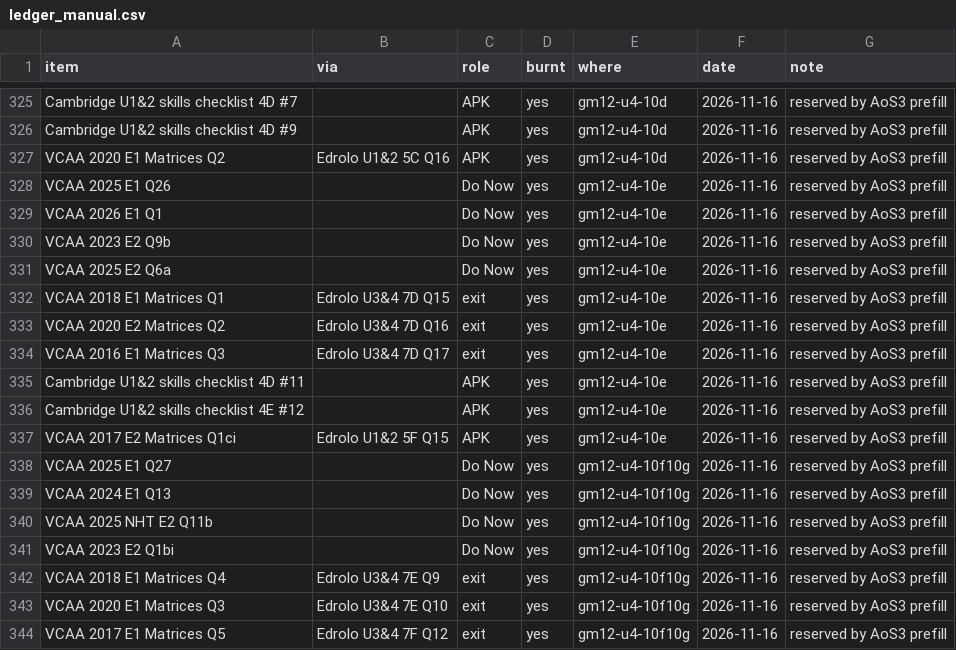
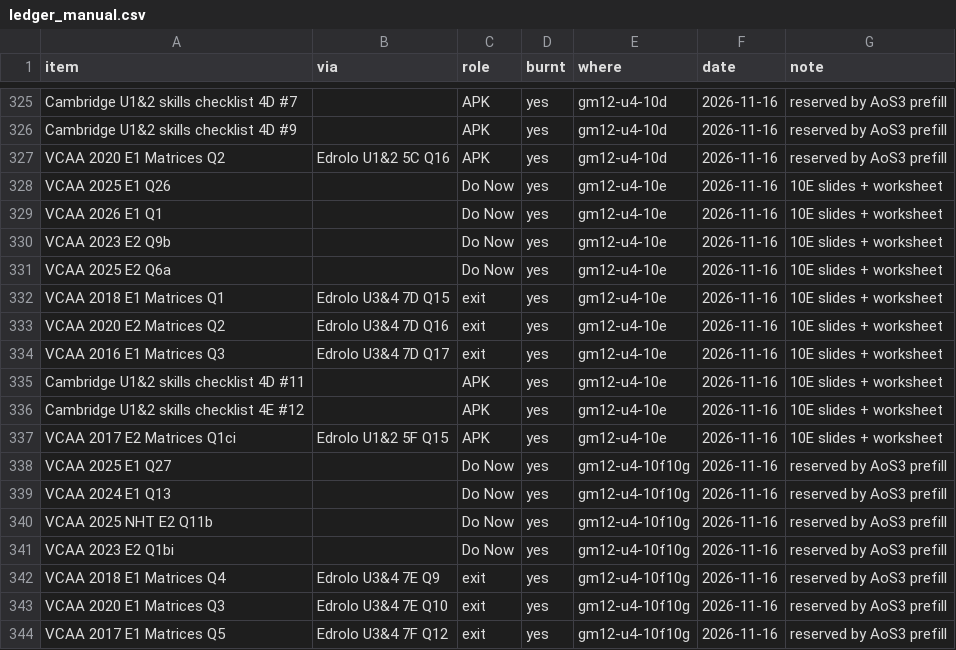
Before and after one commit to roccatalano/12MAG, a CSV file: tools/ledger_manual.csv, drawn as a sheet; only a part is shown, gaps mark what is left out.

```diff
--- a/tools/ledger_manual.csv
+++ b/tools/ledger_manual.csv
@@ -327,12 +327,12 @@ Cambridge U1&2 skills checklist 4D #9,,APK,yes,gm12-u4-10d,2026-11-16,reserved b
 VCAA 2020 E1 Matrices Q2,Edrolo U1&2 5C Q16,APK,yes,gm12-u4-10d,2026-11-16,reserved by AoS3 prefill
-VCAA 2025 E1 Q26,,Do Now,yes,gm12-u4-10e,2026-11-16,reserved by AoS3 prefill
-VCAA 2026 E1 Q1,,Do Now,yes,gm12-u4-10e,2026-11-16,reserved by AoS3 prefill
-VCAA 2023 E2 Q9b,,Do Now,yes,gm12-u4-10e,2026-11-16,reserved by AoS3 prefill
-VCAA 2025 E2 Q6a,,Do Now,yes,gm12-u4-10e,2026-11-16,reserved by AoS3 prefill
-VCAA 2018 E1 Matrices Q1,Edrolo U3&4 7D Q15,exit,yes,gm12-u4-10e,2026-11-16,reserved by AoS3 prefill
-VCAA 2020 E2 Matrices Q2,Edrolo U3&4 7D Q16,exit,yes,gm12-u4-10e,2026-11-16,reserved by AoS3 prefill
-VCAA 2016 E1 Matrices Q3,Edrolo U3&4 7D Q17,exit,yes,gm12-u4-10e,2026-11-16,reserved by AoS3 prefill
-Cambridge U1&2 skills checklist 4D #11,,APK,yes,gm12-u4-10e,2026-11-16,reserved by AoS3 prefill
-Cambridge U1&2 skills checklist 4E #12,,APK,yes,gm12-u4-10e,2026-11-16,reserved by AoS3 prefill
-VCAA 2017 E2 Matrices Q1ci,Edrolo U1&2 5F Q15,APK,yes,gm12-u4-10e,2026-11-16,reserved by AoS3 prefill
+VCAA 2025 E1 Q26,,Do Now,yes,gm12-u4-10e,2026-11-16,10E slides + worksheet
+VCAA 2026 E1 Q1,,Do Now,yes,gm12-u4-10e,2026-11-16,10E slides + worksheet
+VCAA 2023 E2 Q9b,,Do Now,yes,gm12-u4-10e,2026-11-16,10E slides + worksheet
+VCAA 2025 E2 Q6a,,Do Now,yes,gm12-u4-10e,2026-11-16,10E slides + worksheet
+VCAA 2018 E1 Matrices Q1,Edrolo U3&4 7D Q15,exit,yes,gm12-u4-10e,2026-11-16,10E slides + worksheet
+VCAA 2020 E2 Matrices Q2,Edrolo U3&4 7D Q16,exit,yes,gm12-u4-10e,2026-11-16,10E slides + worksheet
+VCAA 2016 E1 Matrices Q3,Edrolo U3&4 7D Q17,exit,yes,gm12-u4-10e,2026-11-16,10E slides + worksheet
+Cambridge U1&2 skills checklist 4D #11,,APK,yes,gm12-u4-10e,2026-11-16,10E slides + worksheet
+Cambridge U1&2 skills checklist 4E #12,,APK,yes,gm12-u4-10e,2026-11-16,10E slides + worksheet
+VCAA 2017 E2 Matrices Q1ci,Edrolo U1&2 5F Q15,APK,yes,gm12-u4-10e,2026-11-16,10E slides + worksheet
 VCAA 2025 E1 Q27,,Do Now,yes,gm12-u4-10f10g,2026-11-16,reserved by AoS3 prefill
```
Also changed, not shown: 13 other files.
